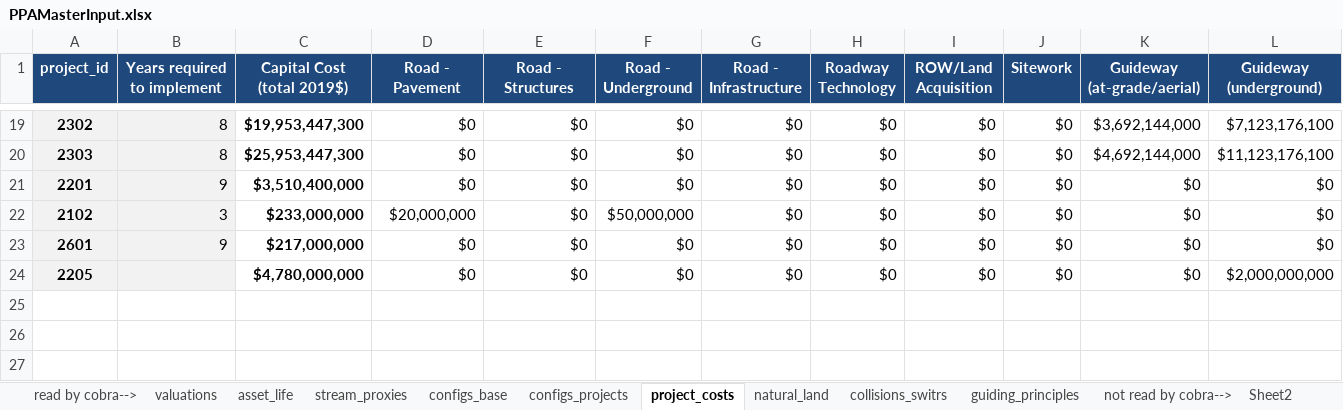
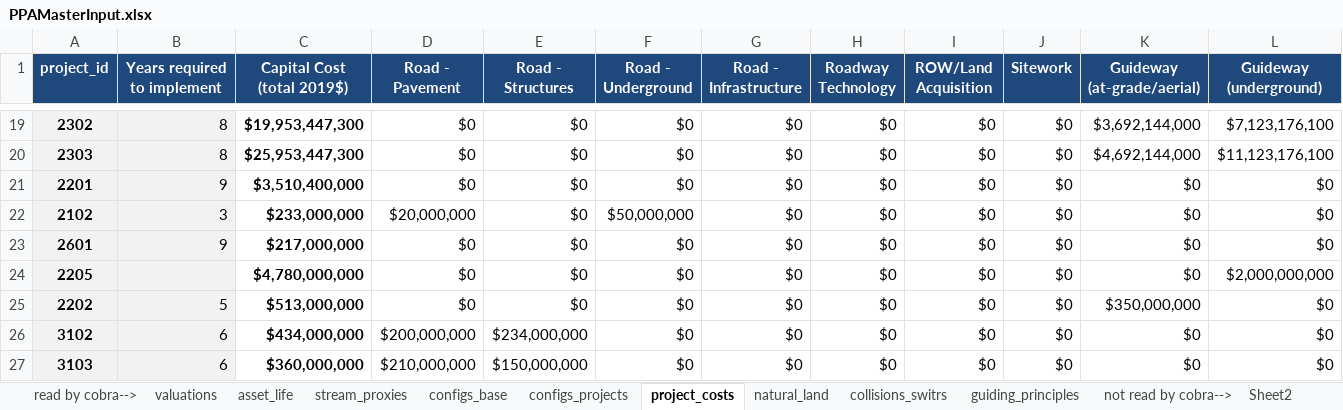
Before and after one commit to BayAreaMetro/travel-model-one, an Excel workbook: utilities/PBA40/metrics/PPAMasterInput.xlsx, sheet project_costs, drawn as a sheet; only a part is shown, gaps mark what is left out; values as stored, in another font and other column widths than the file's, no borders; rows hold the shown columns only; the diff names each change by its address in the sheet, - before the commit and + after, or states it on an @@ line.

```diff
--- a/utilities/PBA40/metrics/PPAMasterInput.xlsx (sheet project_costs)
+++ b/utilities/PBA40/metrics/PPAMasterInput.xlsx (sheet project_costs)
+row 25: 2202 | 5 | $513,000,000 | $0 | $0 | $0 | $0 | $0 | $0 | $0 | $350,000,000 | $0
+row 26: 3102 | 6 | $434,000,000 | $200,000,000 | $234,000,000 | $0 | $0 | $0 | $0 | $0 | $0 | $0
+row 27: 3103 | 6 | $360,000,000 | $210,000,000 | $150,000,000 | $0 | $0 | $0 | $0 | $0 | $0 | $0
```
Also changed, not shown: sheet configs_projects, sheet collisions_switrs.
